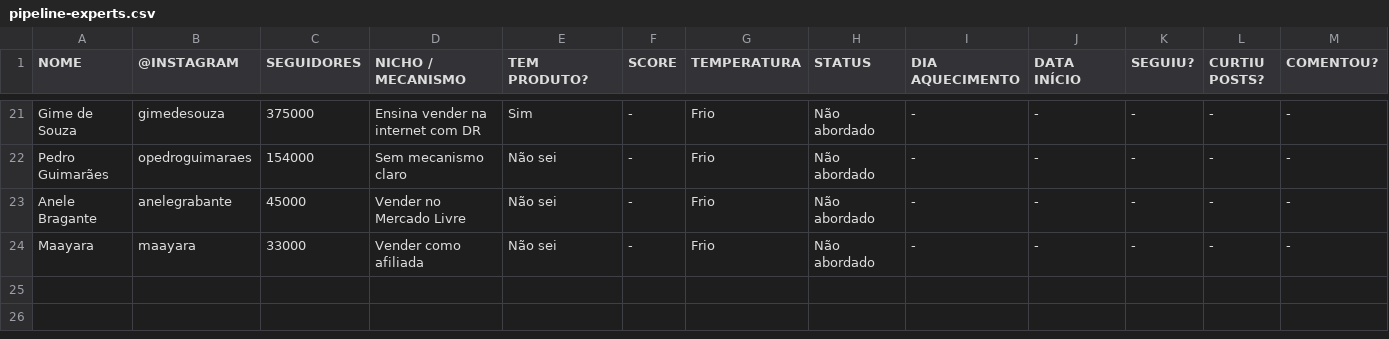
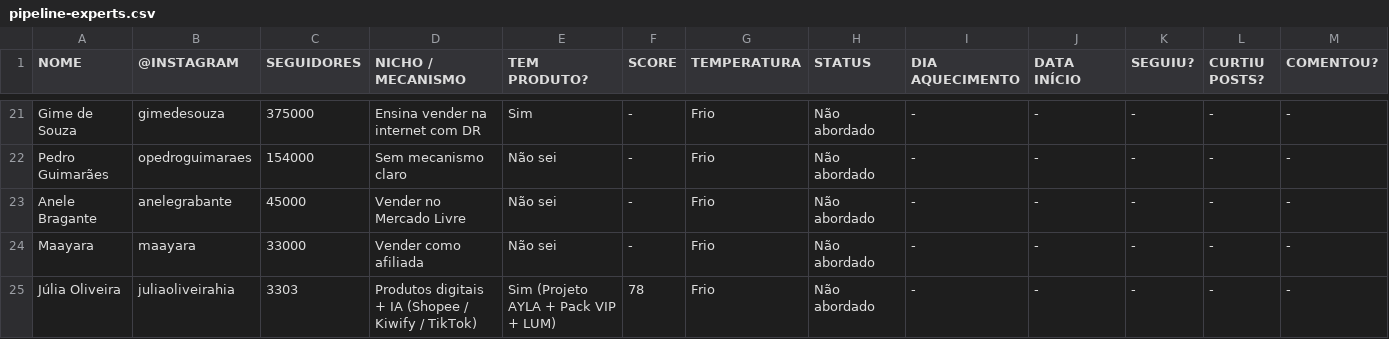
Before and after one commit to okauarodriguez-dotcom/grupoaura, a CSV file: operacoes/pipeline-experts.csv, drawn as a sheet; only a part is shown, gaps mark what is left out; rows hold the shown columns only; the diff names each change by its address in the sheet, - before the commit and + after, or states it on an @@ line.

Commit message:
auto: atualizacao do projeto 2026-04-26_1721

```diff
--- a/operacoes/pipeline-experts.csv
+++ b/operacoes/pipeline-experts.csv
+row 25: Júlia Oliveira | juliaoliveirahia | 3303 | Produtos digitais + IA (Shopee / Kiwify / TikTok) | Sim (Projeto AYLA + Pack VIP + LUM) | 78 | Frio | Não abordado | - | - | - | - | -
```
